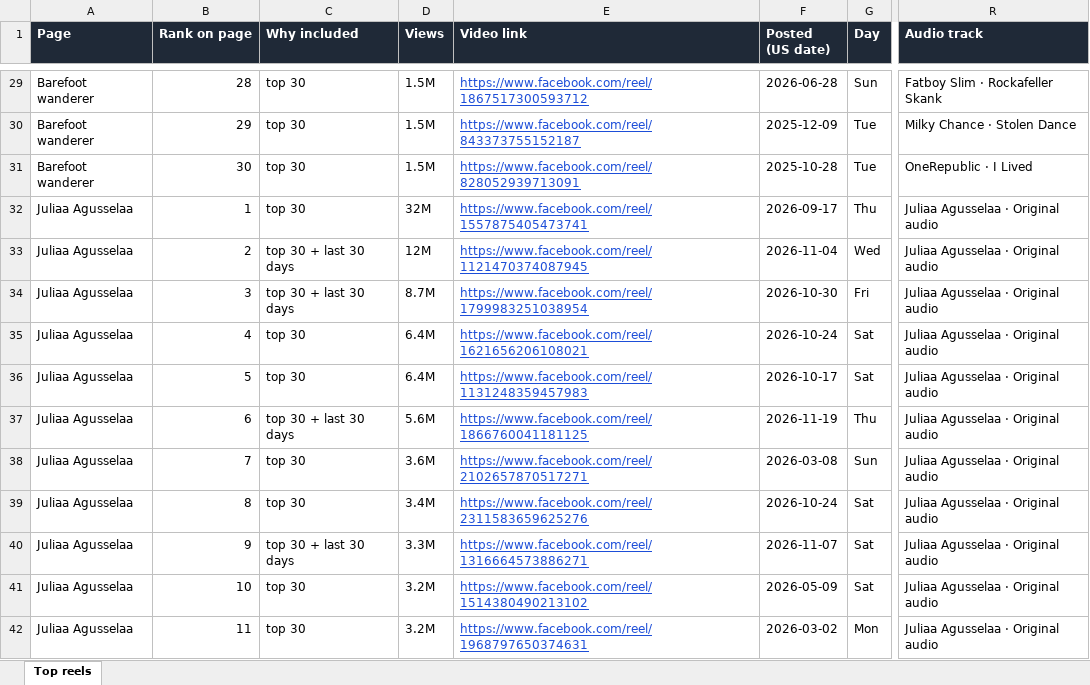
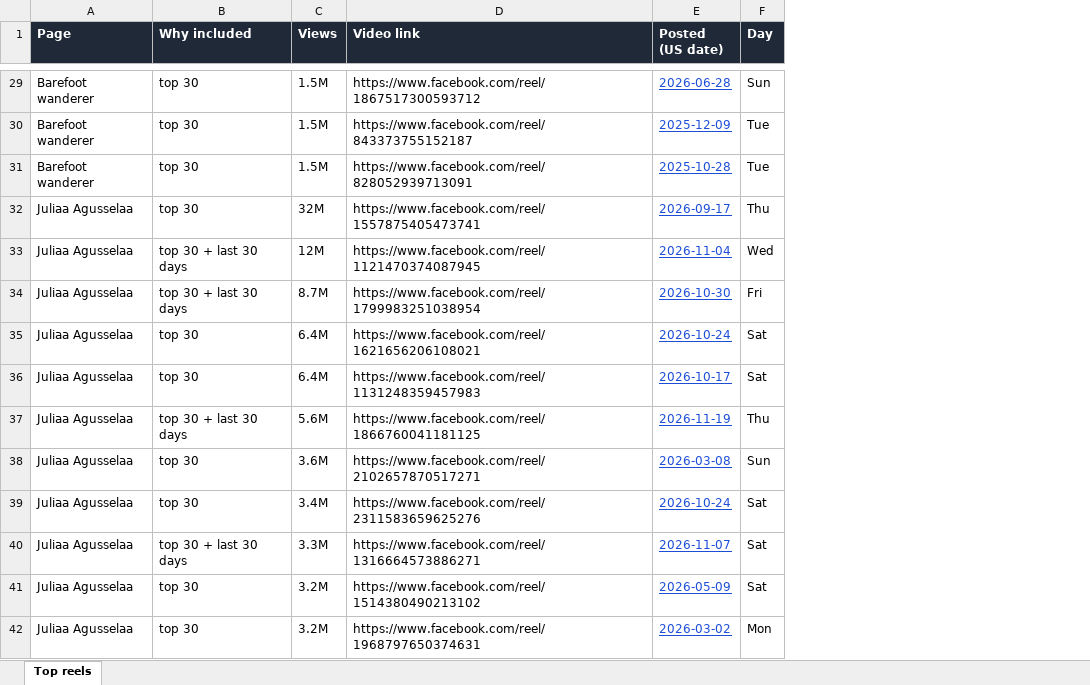
Before and after one commit to marciagreer6509/va-posts, an Excel workbook: trend-reels/trend-reels.xlsx, sheet Top reels, drawn as a sheet; only a part is shown, gaps mark what is left out; values as stored, in another font and other column widths than the file's, no borders; removed rows and columns are numbered as before the commit, all else as after; the diff covers the shown part only; the diff names each change by its address in the sheet, - before the commit and + after, or states it on an @@ line.

Commit message:
trend-reels: persona + voices page; dashboard full width, no rank/audio cols

```diff
--- a/trend-reels/trend-reels.xlsx (sheet Top reels)
+++ b/trend-reels/trend-reels.xlsx (sheet Top reels)
-column B (Rank on page), rows 29-42: 28 | 29 | 30 | 1 | 2 | 3 | 4 | 5 | 6 | 7 | 8 | 9 | 10 | 11
-column R (Audio track), rows 29-42: Fatboy Slim · Rockafeller Skank | Milky Chance · Stolen Dance | OneRepublic · I Lived | Juliaa Agusselaa · Original audio | Juliaa Agusselaa · Original audio | Juliaa Agusselaa · Original audio | Juliaa Agusselaa · Original audio | Juliaa Agusselaa · Original audio | Juliaa Agusselaa · Original audio | Juliaa Agusselaa · Original audio | Juliaa Agusselaa · Original audio | Juliaa Agusselaa · Original audio | Juliaa Agusselaa · Original audio | Juliaa Agusselaa · Original audio
@@ D29:D42 underline: on → off, text colour: #1D4ED8 → black @@
@@ E29:E42 underline: off → on, text colour: black → #1D4ED8 @@
```
Also changed, not shown: cell formats elsewhere in this sheet, 10 other files.
